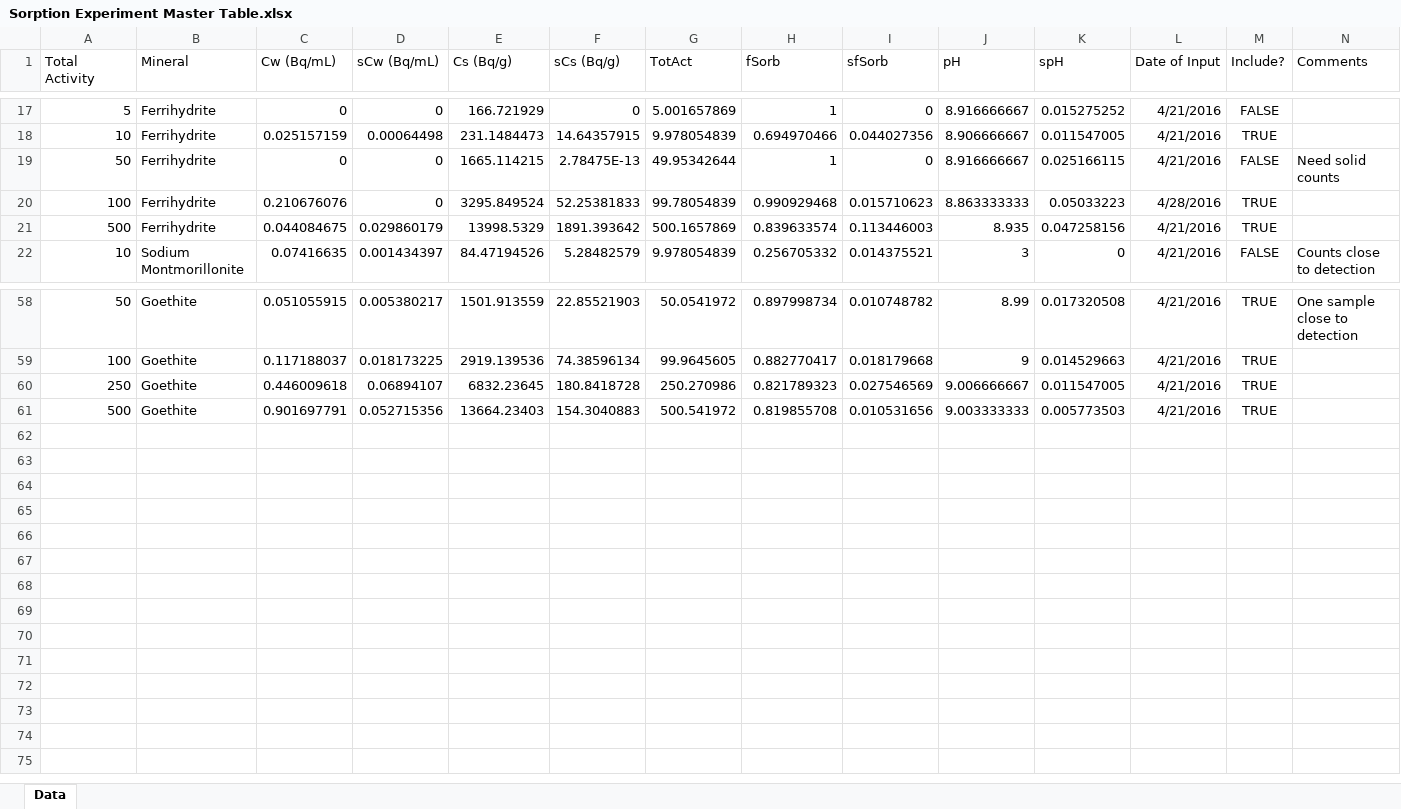
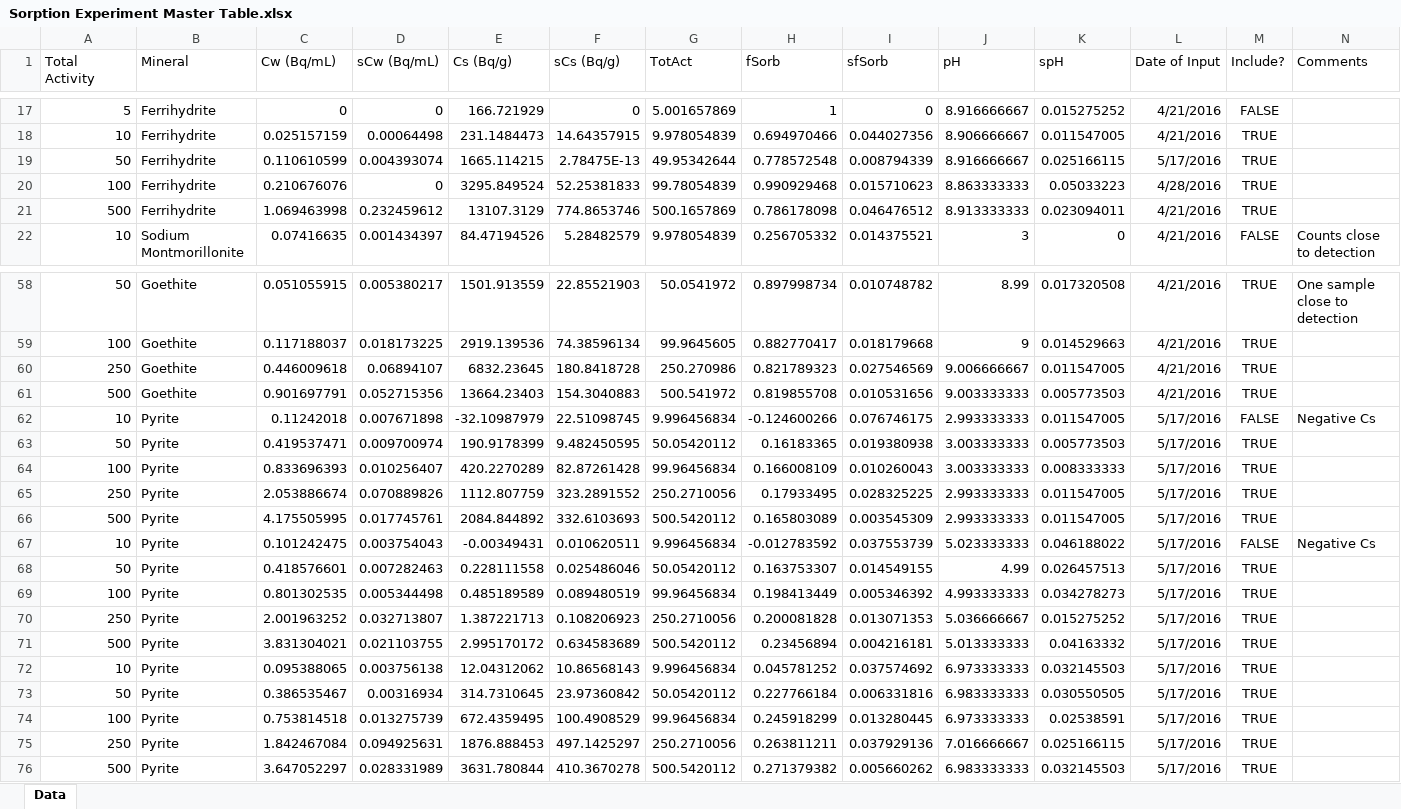
Before and after one commit to machen/RadiumSorption, an Excel workbook: Sorption Experiments/Sorption Experiment Master Table.xlsx, sheet Data, drawn as a sheet; only a part is shown, gaps mark what is left out; values as stored, in another font and other column widths than the file's, no borders; removed rows and columns are numbered as before the commit, all else as after; the diff names each change by its address in the sheet, - before the commit and + after, or states it on an @@ line.

Commit message:
Added Pyrite, 50 Bq FHY pH9
New files and extra data for FHY. Question whether or not the solid
counting is valid.

```diff
--- a/Sorption Experiments/Sorption Experiment Master Table.xlsx (sheet Data)
+++ b/Sorption Experiments/Sorption Experiment Master Table.xlsx (sheet Data)
-C19 (Cw (Bq/mL)): 0
+C19 (Cw (Bq/mL)): 0.110610599
-D19 (sCw (Bq/mL)): 0
+D19 (sCw (Bq/mL)): 0.004393074
-H19 (fSorb): 1
+H19 (fSorb): 0.778572548
-I19 (sfSorb): 0
+I19 (sfSorb): 0.008794339
-L19 (Date of Input): 4/21/2016
+L19 (Date of Input): 5/17/2016
-M19 (Include?): FALSE
+M19 (Include?): TRUE
-N19 (Comments): Need solid counts
+N19 (Comments): (empty)
-row 21: 500 | Ferrihydrite | 0.044084675 | 0.029860179 | 13998.5329 | 1891.393642 | 500.1657869 | 0.839633574 | 0.113446003 | 8.935 | 0.047258156 | 4/21/2016 | TRUE
+row 21: 500 | Ferrihydrite | 1.069463998 | 0.232459612 | 13107.3129 | 774.8653746 | 500.1657869 | 0.786178098 | 0.046476512 | 8.913333333 | 0.023094011 | 4/21/2016 | TRUE
+row 62: 10 | Pyrite | 0.11242018 | 0.007671898 | -32.10987979 | 22.51098745 | 9.996456834 | -0.124600266 | 0.076746175 | 2.993333333 | 0.011547005 | 5/17/2016 | FALSE | Negative Cs
+row 63: 50 | Pyrite | 0.419537471 | 0.009700974 | 190.9178399 | 9.482450595 | 50.05420112 | 0.16183365 | 0.019380938 | 3.003333333 | 0.005773503 | 5/17/2016 | TRUE
+row 64: 100 | Pyrite | 0.833696393 | 0.010256407 | 420.2270289 | 82.87261428 | 99.96456834 | 0.166008109 | 0.010260043 | 3.003333333 | 0.008333333 | 5/17/2016 | TRUE
+row 65: 250 | Pyrite | 2.053886674 | 0.070889826 | 1112.807759 | 323.2891552 | 250.2710056 | 0.17933495 | 0.028325225 | 2.993333333 | 0.011547005 | 5/17/2016 | TRUE
+row 66: 500 | Pyrite | 4.175505995 | 0.017745761 | 2084.844892 | 332.6103693 | 500.5420112 | 0.165803089 | 0.003545309 | 2.993333333 | 0.011547005 | 5/17/2016 | TRUE
+row 67: 10 | Pyrite | 0.101242475 | 0.003754043 | -0.00349431 | 0.010620511 | 9.996456834 | -0.012783592 | 0.037553739 | 5.023333333 | 0.046188022 | 5/17/2016 | FALSE | Negative Cs
+row 68: 50 | Pyrite | 0.418576601 | 0.007282463 | 0.228111558 | 0.025486046 | 50.05420112 | 0.163753307 | 0.014549155 | 4.99 | 0.026457513 | 5/17/2016 | TRUE
+row 69: 100 | Pyrite | 0.801302535 | 0.005344498 | 0.485189589 | 0.089480519 | 99.96456834 | 0.198413449 | 0.005346392 | 4.993333333 | 0.034278273 | 5/17/2016 | TRUE
+row 70: 250 | Pyrite | 2.001963252 | 0.032713807 | 1.387221713 | 0.108206923 | 250.2710056 | 0.200081828 | 0.013071353 | 5.036666667 | 0.015275252 | 5/17/2016 | TRUE
+row 71: 500 | Pyrite | 3.831304021 | 0.021103755 | 2.995170172 | 0.634583689 | 500.5420112 | 0.23456894 | 0.004216181 | 5.013333333 | 0.04163332 | 5/17/2016 | TRUE
+row 72: 10 | Pyrite | 0.095388065 | 0.003756138 | 12.04312062 | 10.86568143 | 9.996456834 | 0.045781252 | 0.037574692 | 6.973333333 | 0.032145503 | 5/17/2016 | TRUE
+row 73: 50 | Pyrite | 0.386535467 | 0.00316934 | 314.7310645 | 23.97360842 | 50.05420112 | 0.227766184 | 0.006331816 | 6.983333333 | 0.030550505 | 5/17/2016 | TRUE
+row 74: 100 | Pyrite | 0.753814518 | 0.013275739 | 672.4359495 | 100.4908529 | 99.96456834 | 0.245918299 | 0.013280445 | 6.973333333 | 0.02538591 | 5/17/2016 | TRUE
+row 75: 250 | Pyrite | 1.842467084 | 0.094925631 | 1876.888453 | 497.1425297 | 250.2710056 | 0.263811211 | 0.037929136 | 7.016666667 | 0.025166115 | 5/17/2016 | TRUE
+row 76: 500 | Pyrite | 3.647052297 | 0.028331989 | 3631.780844 | 410.3670278 | 500.5420112 | 0.271379382 | 0.005660262 | 6.983333333 | 0.032145503 | 5/17/2016 | TRUE
```
Also changed, not shown: 6 other files.
